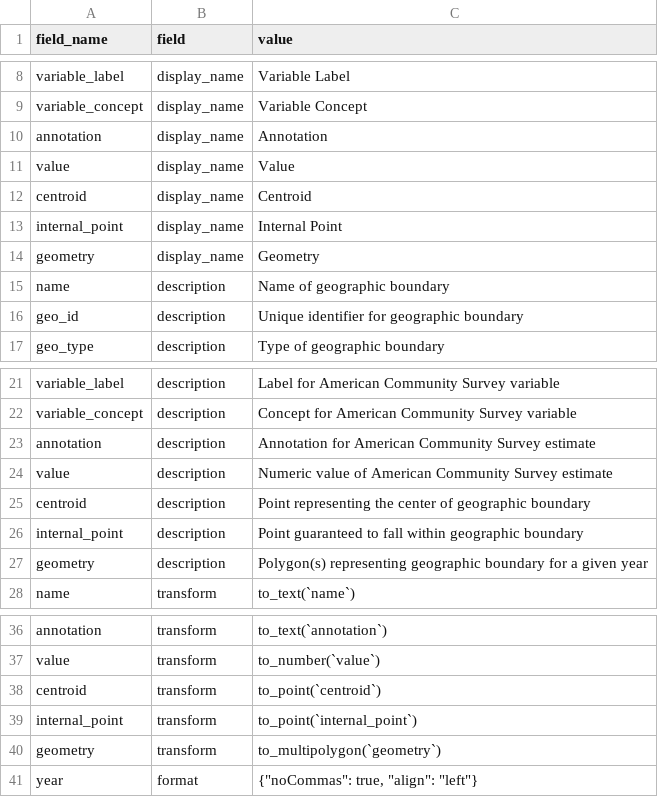
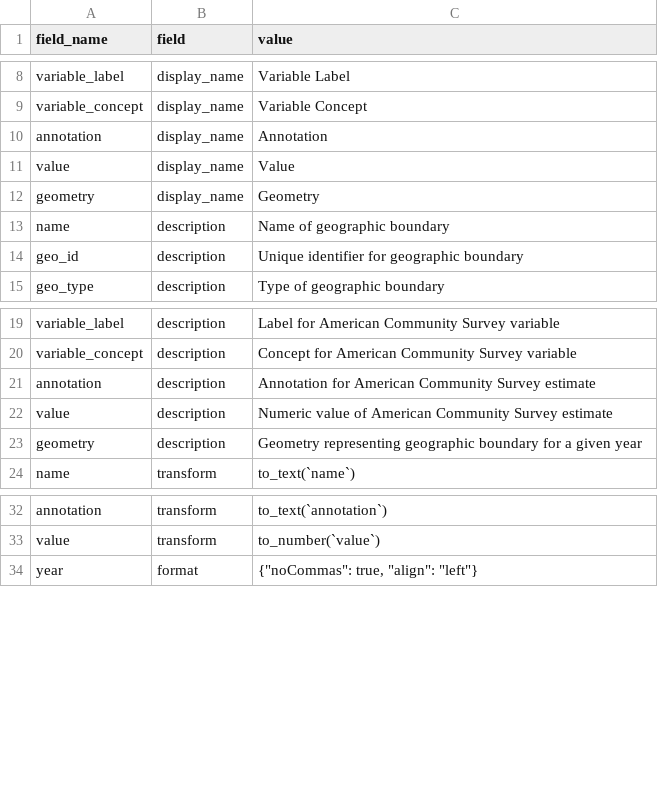
Before and after one commit to cmsetzer/autocensus, a CSV file: autocensus/resources/columns.csv, drawn as a sheet; only a part is shown, gaps mark what is left out.

Commit message:
Add support for points/shapes and using Gazetteer files

```diff
--- a/autocensus/resources/columns.csv
+++ b/autocensus/resources/columns.csv
@@ -11,4 +11,2 @@ annotation,display_name,Annotation
 value,display_name,Value
-centroid,display_name,Centroid
-internal_point,display_name,Internal Point
 geometry,display_name,Geometry
@@ -24,5 +22,3 @@ annotation,description,Annotation for American Community Survey estimate
 value,description,Numeric value of American Community Survey estimate
-centroid,description,Point representing the center of geographic boundary
-internal_point,description,Point guaranteed to fall within geographic boundary
-geometry,description,Polygon(s) representing geographic boundary for a given year
+geometry,description,Geometry representing geographic boundary for a given year
 name,transform,"to_text(`name`)"
@@ -37,5 +33,2 @@ annotation,transform,"to_text(`annotation`)"
 value,transform,"to_number(`value`)"
-centroid,transform,"to_point(`centroid`)"
-internal_point,transform,"to_point(`internal_point`)"
-geometry,transform,"to_multipolygon(`geometry`)"
 year,format,"{""noCommas"": true, ""align"": ""left""}"
```
Also changed, not shown: 6 other files.
